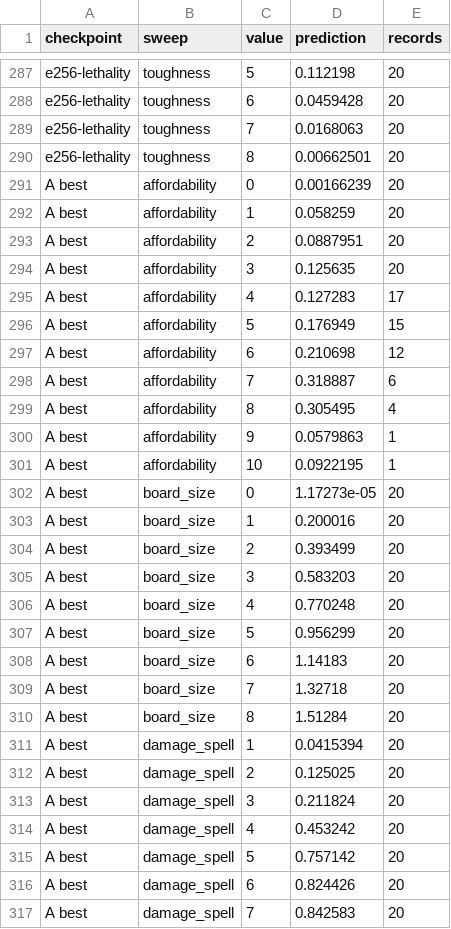
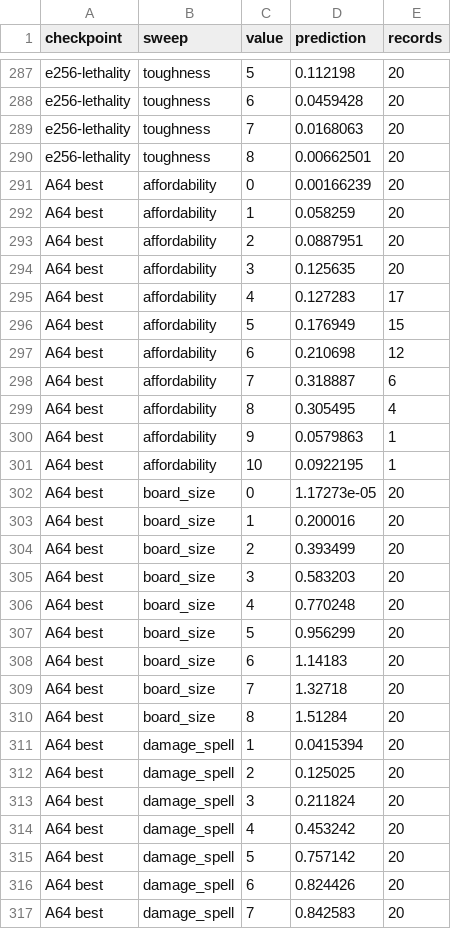
Before and after one commit to npiguet/price-predictor, a CSV file: experiments/2026-09-18-effect-model-gen2/data/sweeps.csv, drawn as a sheet; only a part is shown, gaps mark what is left out; the diff covers the shown part only.

```diff
--- a/experiments/2026-09-18-effect-model-gen2/data/sweeps.csv
+++ b/experiments/2026-09-18-effect-model-gen2/data/sweeps.csv
@@ -290,28 +290,28 @@ e256-lethality,toughness,7,0.0168063,20
 e256-lethality,toughness,8,0.00662501,20
-A best,affordability,0,0.00166239,20
-A best,affordability,1,0.058259,20
-A best,affordability,2,0.0887951,20
-A best,affordability,3,0.125635,20
-A best,affordability,4,0.127283,17
-A best,affordability,5,0.176949,15
-A best,affordability,6,0.210698,12
-A best,affordability,7,0.318887,6
-A best,affordability,8,0.305495,4
-A best,affordability,9,0.0579863,1
-A best,affordability,10,0.0922195,1
-A best,board_size,0,1.17273e-05,20
-A best,board_size,1,0.200016,20
-A best,board_size,2,0.393499,20
-A best,board_size,3,0.583203,20
-A best,board_size,4,0.770248,20
-A best,board_size,5,0.956299,20
-A best,board_size,6,1.14183,20
-A best,board_size,7,1.32718,20
-A best,board_size,8,1.51284,20
-A best,damage_spell,1,0.0415394,20
-A best,damage_spell,2,0.125025,20
-A best,damage_spell,3,0.211824,20
-A best,damage_spell,4,0.453242,20
-A best,damage_spell,5,0.757142,20
-A best,damage_spell,6,0.824426,20
-A best,damage_spell,7,0.842583,20
+A64 best,affordability,0,0.00166239,20
+A64 best,affordability,1,0.058259,20
+A64 best,affordability,2,0.0887951,20
+A64 best,affordability,3,0.125635,20
+A64 best,affordability,4,0.127283,17
+A64 best,affordability,5,0.176949,15
+A64 best,affordability,6,0.210698,12
+A64 best,affordability,7,0.318887,6
+A64 best,affordability,8,0.305495,4
+A64 best,affordability,9,0.0579863,1
+A64 best,affordability,10,0.0922195,1
+A64 best,board_size,0,1.17273e-05,20
+A64 best,board_size,1,0.200016,20
+A64 best,board_size,2,0.393499,20
+A64 best,board_size,3,0.583203,20
+A64 best,board_size,4,0.770248,20
+A64 best,board_size,5,0.956299,20
+A64 best,board_size,6,1.14183,20
+A64 best,board_size,7,1.32718,20
+A64 best,board_size,8,1.51284,20
+A64 best,damage_spell,1,0.0415394,20
+A64 best,damage_spell,2,0.125025,20
+A64 best,damage_spell,3,0.211824,20
+A64 best,damage_spell,4,0.453242,20
+A64 best,damage_spell,5,0.757142,20
+A64 best,damage_spell,6,0.824426,20
+A64 best,damage_spell,7,0.842583,20
```
Also changed, not shown: 149 edited cells elsewhere in this file, experiments/2026-09-18-effect-model-gen2/data/ablation.csv, experiments/2026-09-18-effect-model-gen2/data/board_abilities.csv, 31 other files.
